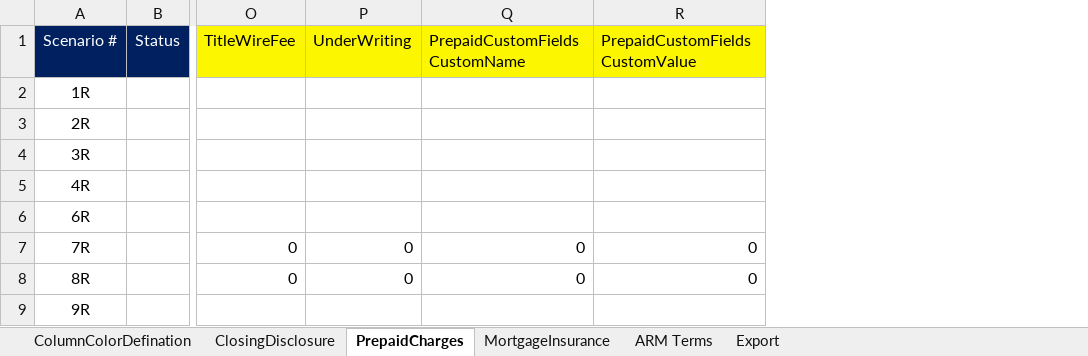
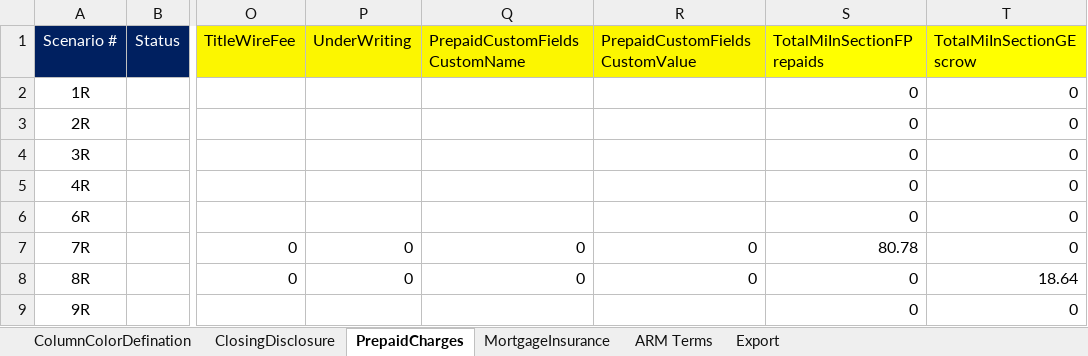
Before and after one commit to sagarsandeep/TRID, an Excel workbook: SpecFramework/FeatureFiles/DataResources/TridTestScenarios.xlsx, sheet PrepaidCharges, drawn as a sheet; only a part is shown, gaps mark what is left out; values as stored, in another font and other column widths than the file's, no borders; the diff names each change by its address in the sheet, - before the commit and + after, or states it on an @@ line.

Commit message:
Added new loan input fields, Updated Customize Reports, Added new columns for new Loan Input fields.

```diff
--- a/SpecFramework/FeatureFiles/DataResources/TridTestScenarios.xlsx (sheet PrepaidCharges)
+++ b/SpecFramework/FeatureFiles/DataResources/TridTestScenarios.xlsx (sheet PrepaidCharges)
+column S (TotalMiInSectionFPrepaids), rows 2-9: 0 | 0 | 0 | 0 | 0 | 80.78 | 0 | 0
+column T (TotalMiInSectionGEscrow), rows 2-9: 0 | 0 | 0 | 0 | 0 | 0 | 18.64 | 0
```
Also changed, not shown: sheet ClosingDisclosure, sheet MortgageInsurance, 5 other files.
